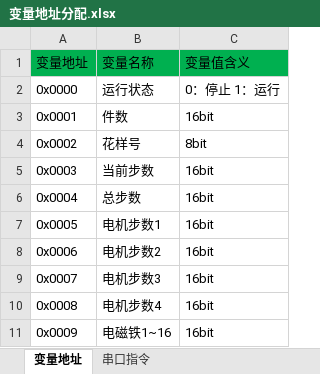
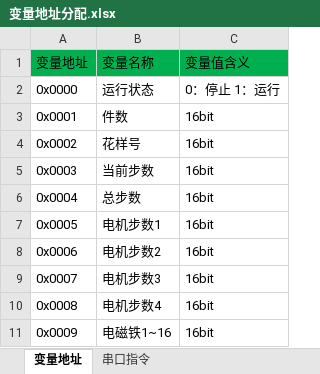
Before and after one commit to buxiaoyang/CushionMachineControllor, an Excel workbook: DGUS/变量地址分配.xlsx, sheet 变量地址, drawn as a sheet; only a part is shown; values as stored, in another font and other column widths than the file's, no borders; the diff names each change by its address in the sheet, - before the commit and + after, or states it on an @@ line.

```diff
--- a/DGUS/变量地址分配.xlsx (sheet 变量地址)
+++ b/DGUS/变量地址分配.xlsx (sheet 变量地址)
-C4: 8bit
+C4: 16bit
```
Also changed, not shown: 21 other files.
